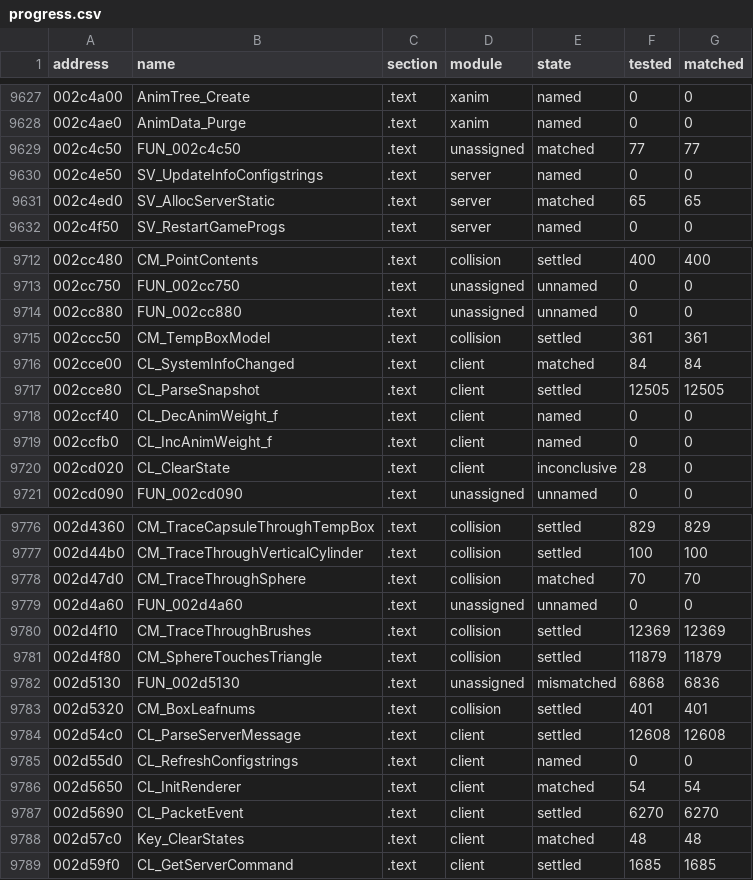
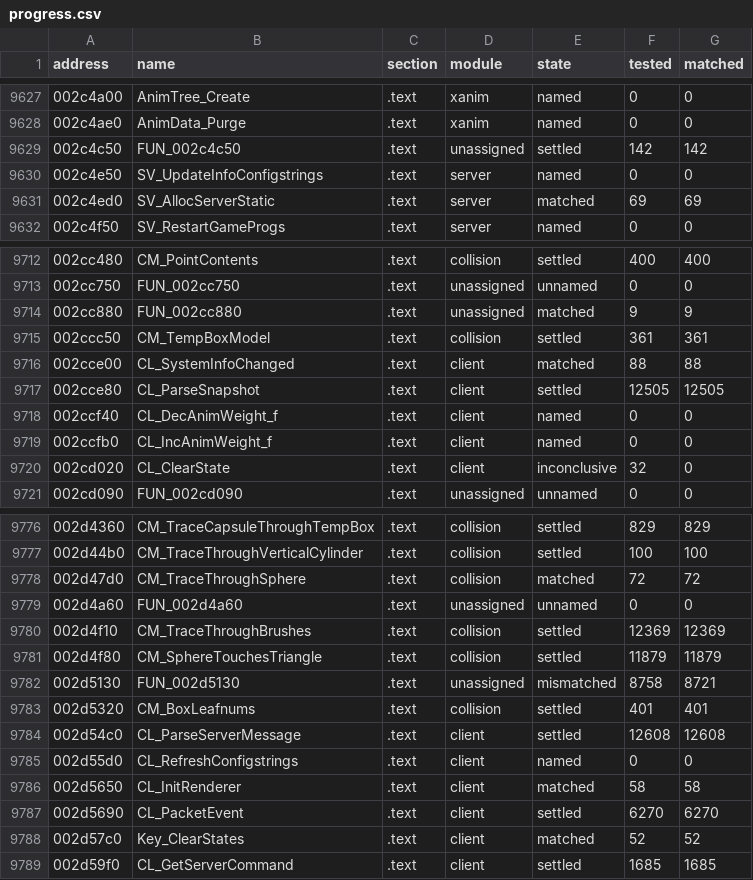
Before and after one commit to SmokeDoggy044/CoD2-BRO-Decomp, a CSV file: tools/data/progress.csv, drawn as a sheet; only a part is shown, gaps mark what is left out; the diff covers the shown part only.

```diff
--- a/tools/data/progress.csv
+++ b/tools/data/progress.csv
@@ -9628,5 +9628,5 @@ address,name,section,module,state,tested,matched
 002c4ae0,AnimData_Purge,.text,xanim,named,0,0
-002c4c50,FUN_002c4c50,.text,unassigned,matched,77,77
+002c4c50,FUN_002c4c50,.text,unassigned,settled,142,142
 002c4e50,SV_UpdateInfoConfigstrings,.text,server,named,0,0
-002c4ed0,SV_AllocServerStatic,.text,server,matched,65,65
+002c4ed0,SV_AllocServerStatic,.text,server,matched,69,69
 002c4f50,SV_RestartGameProgs,.text,server,named,0,0
@@ -9713,5 +9713,5 @@ address,name,section,module,state,tested,matched
 002cc750,FUN_002cc750,.text,unassigned,unnamed,0,0
-002cc880,FUN_002cc880,.text,unassigned,unnamed,0,0
+002cc880,FUN_002cc880,.text,unassigned,matched,9,9
 002ccc50,CM_TempBoxModel,.text,collision,settled,361,361
-002cce00,CL_SystemInfoChanged,.text,client,matched,84,84
+002cce00,CL_SystemInfoChanged,.text,client,matched,88,88
 002cce80,CL_ParseSnapshot,.text,client,settled,12505,12505
@@ -9719,3 +9719,3 @@ address,name,section,module,state,tested,matched
 002ccfb0,CL_IncAnimWeight_f,.text,client,named,0,0
-002cd020,CL_ClearState,.text,client,inconclusive,28,0
+002cd020,CL_ClearState,.text,client,inconclusive,32,0
 002cd090,FUN_002cd090,.text,unassigned,unnamed,0,0
@@ -9777,3 +9777,3 @@ address,name,section,module,state,tested,matched
 002d44b0,CM_TraceThroughVerticalCylinder,.text,collision,settled,100,100
-002d47d0,CM_TraceThroughSphere,.text,collision,matched,70,70
+002d47d0,CM_TraceThroughSphere,.text,collision,matched,72,72
 002d4a60,FUN_002d4a60,.text,unassigned,unnamed,0,0
@@ -9781,3 +9781,3 @@ address,name,section,module,state,tested,matched
 002d4f80,CM_SphereTouchesTriangle,.text,collision,settled,11879,11879
-002d5130,FUN_002d5130,.text,unassigned,mismatched,6868,6836
+002d5130,FUN_002d5130,.text,unassigned,mismatched,8758,8721
 002d5320,CM_BoxLeafnums,.text,collision,settled,401,401
@@ -9785,5 +9785,5 @@ address,name,section,module,state,tested,matched
 002d55d0,CL_RefreshConfigstrings,.text,client,named,0,0
-002d5650,CL_InitRenderer,.text,client,matched,54,54
+002d5650,CL_InitRenderer,.text,client,matched,58,58
 002d5690,CL_PacketEvent,.text,client,settled,6270,6270
-002d57c0,Key_ClearStates,.text,client,matched,48,48
+002d57c0,Key_ClearStates,.text,client,matched,52,52
 002d59f0,CL_GetServerCommand,.text,client,settled,1685,1685
```
Also changed, not shown: 97 edited cells elsewhere in this file, tools/data/functions.csv, 5 other files.
